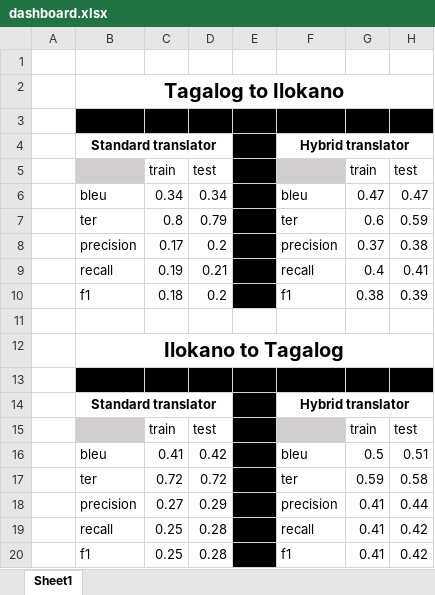
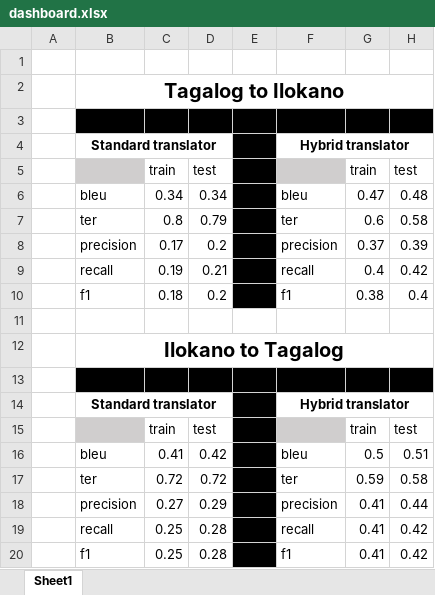
Before and after one commit to JakeCob/Ilokano-to-Tagalog-Machince-Translation, an Excel workbook: src/excel/dashboard.xlsx, sheet Sheet1, drawn as a sheet; values as stored, in another font and other column widths than the file's, no borders; the diff names each change by its address in the sheet, - before the commit and + after, or states it on an @@ line.

```diff
--- a/src/excel/dashboard.xlsx (sheet Sheet1)
+++ b/src/excel/dashboard.xlsx (sheet Sheet1)
-H6: 0.47
+H6: 0.48
-H7: 0.59
+H7: 0.58
-H8: 0.38
+H8: 0.39
-H9: 0.41
+H9: 0.42
-H10: 0.39
+H10: 0.4
```
Also changed, not shown: 17 other files.
